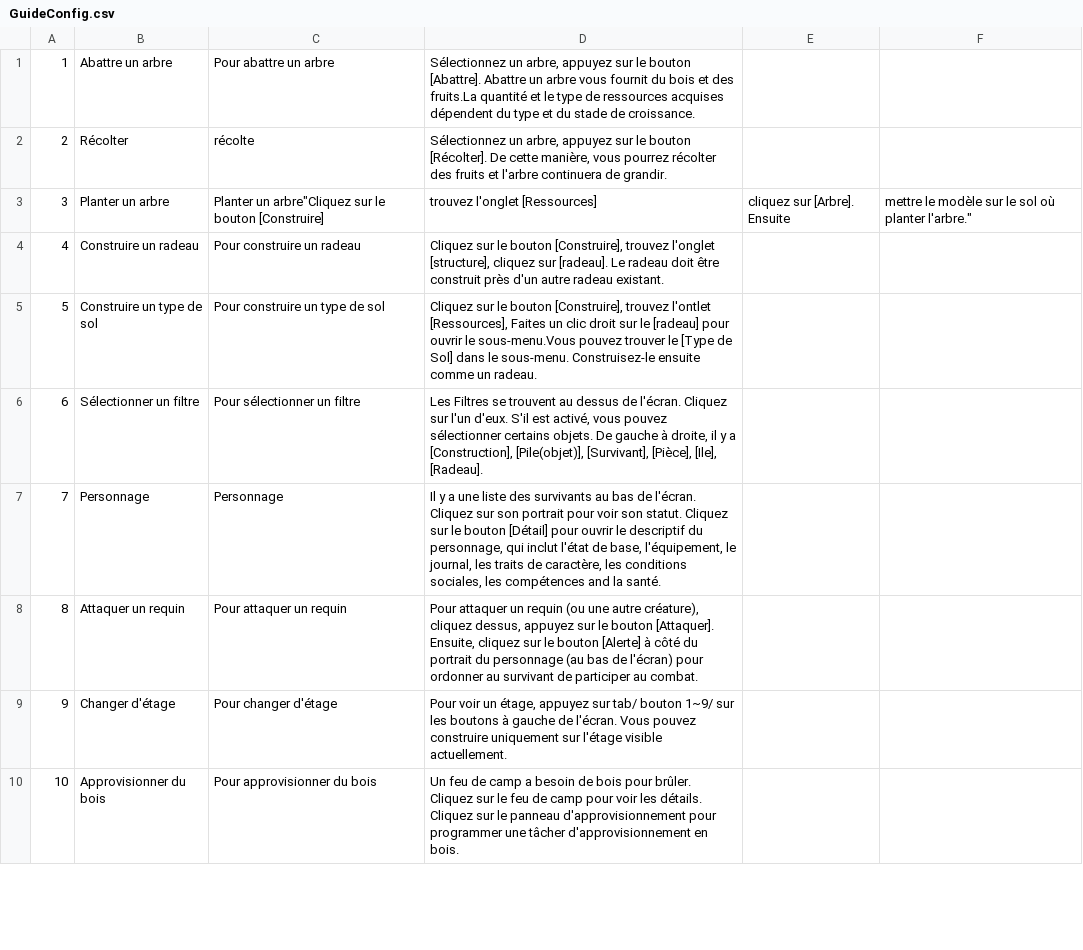
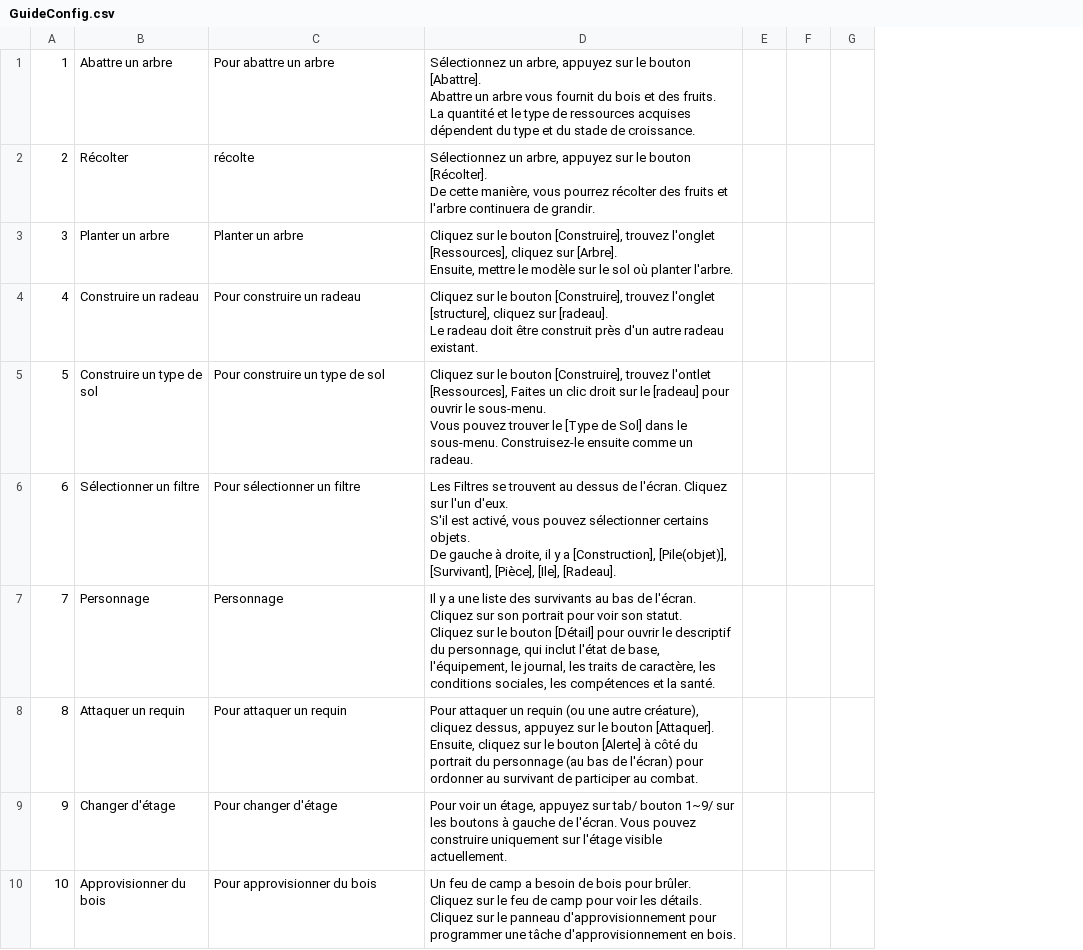
Before and after one commit to justusgamelab2016/LW-translation, a CSV file: language/fr/GuideConfig.csv, drawn as a sheet; only a part is shown; removed rows and columns are numbered as before the commit, all else as after; ↵ is a line break in a cell; the diff covers the shown part only; the diff names each change by its address in the sheet, - before the commit and + after, or states it on an @@ line.

Commit message:
Add files via upload

```diff
--- a/language/fr/GuideConfig.csv
+++ b/language/fr/GuideConfig.csv
-column E, row 3: cliquez sur [Arbre]. Ensuite
-column F, row 3: mettre le modèle sur le sol où planter l'arbre."
+column E, empty
+column F, empty
+column G, empty
-D1: …et des fruits.La quantité et…
+D1: …et des fruits. ↵ La quantité et…
-D2: …de grandir.
+D2: …de grandir.
-C3: Planter un arbre"Cliquez sur le bouton [Construire]
+C3: Planter un arbre
-D3: trouvez l'onglet [Ressources]
+D3: Cliquez sur le bouton [Construire], trouvez l'onglet [Ressources], cliquez sur [Arbre]. ↵ Ensuite, mettre le modèle sur le sol où planter l'arbre.
-D4: …radeau existant.
+D4: …radeau existant.
-D5: …ouvrir le sous-menu.Vous pouvez trouver…
+D5: …ouvrir le sous-menu. ↵ Vous pouvez trouver…
-D6: …[Ile], [Radeau].
+D6: …[Ile], [Radeau].
-D7: …les compétences and la santé.
+D7: …les compétences et la santé.
-D8: …au combat.
+D8: …au combat.
-D10: …programmer une tâcher d'approvisionnement en…
+D10: …programmer une tâche d'approvisionnement en…
```
Also changed, not shown: 2 added rows, 4 removed rows and 1 edited cell elsewhere in this file.
